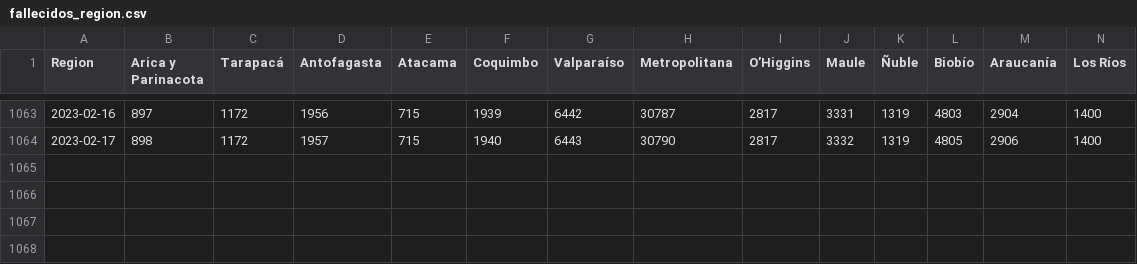
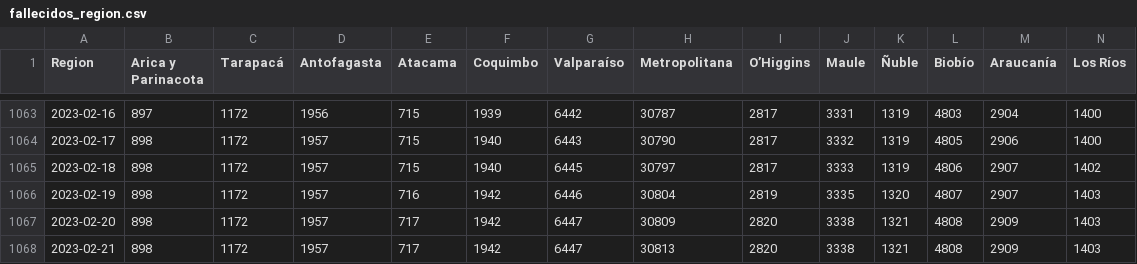
Before and after one commit to YachayData/visualizer, a CSV file: getData/fallecidos_region.csv, drawn as a sheet; only a part is shown, gaps mark what is left out; rows hold the shown columns only; the diff names each change by its address in the sheet, - before the commit and + after, or states it on an @@ line.

```diff
--- a/getData/fallecidos_region.csv
+++ b/getData/fallecidos_region.csv
+row 1065: 2023-02-18 | 898 | 1172 | 1957 | 715 | 1940 | 6445 | 30797 | 2817 | 3333 | 1319 | 4806 | 2907 | 1402
+row 1066: 2023-02-19 | 898 | 1172 | 1957 | 716 | 1942 | 6446 | 30804 | 2819 | 3335 | 1320 | 4807 | 2907 | 1403
+row 1067: 2023-02-20 | 898 | 1172 | 1957 | 717 | 1942 | 6447 | 30809 | 2820 | 3338 | 1321 | 4808 | 2909 | 1403
+row 1068: 2023-02-21 | 898 | 1172 | 1957 | 717 | 1942 | 6447 | 30813 | 2820 | 3338 | 1321 | 4808 | 2909 | 1403
```
Also changed, not shown: getData/casos_totales_region.csv, getData/pacientes_UCI.csv, 9 other files.
